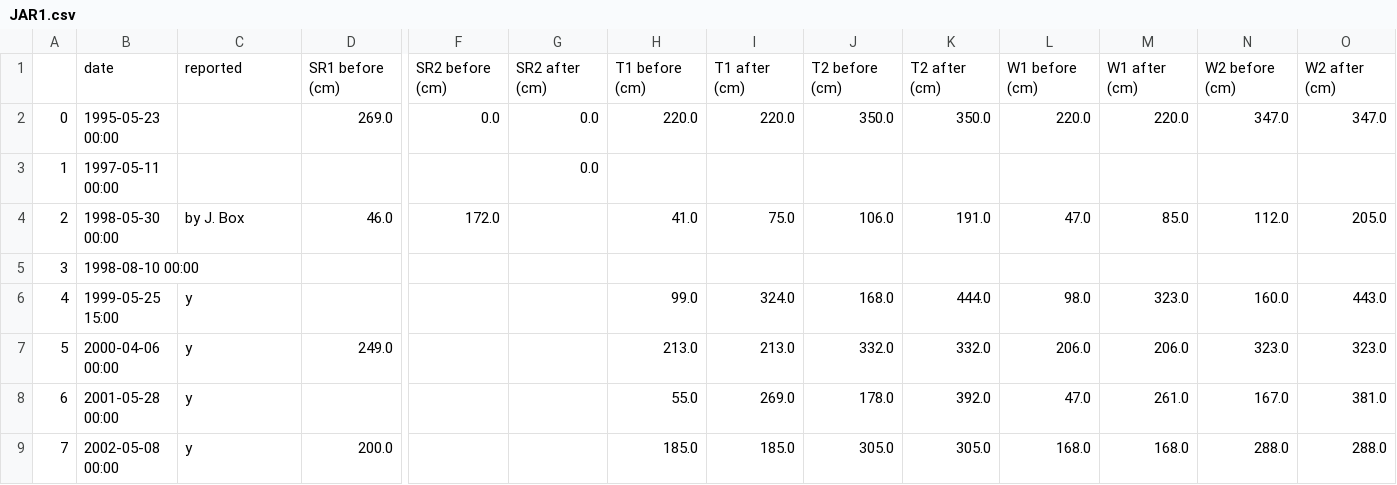
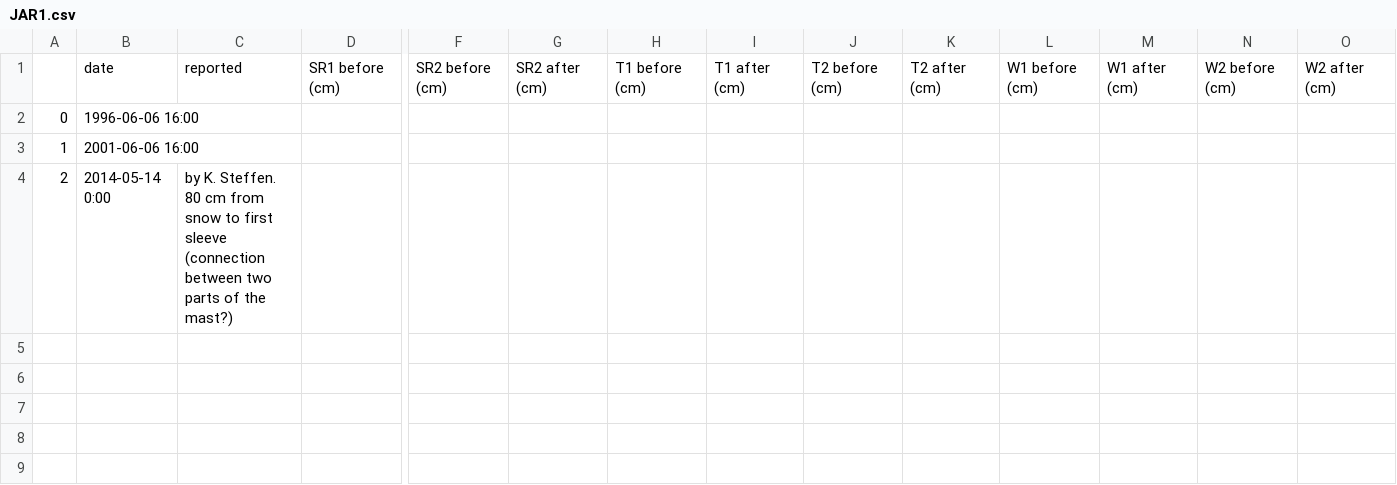
Before and after one commit to GEUS-Glaciology-and-Climate/GC-Net-level-1-data-processing, a CSV file: metadata/maintenance summary/JAR1.csv, drawn as a sheet; only a part is shown, gaps mark what is left out; rows hold the shown columns only; the diff covers the shown part only; the diff names each change by its address in the sheet, - before the commit and + after, or states it on an @@ line.

```diff
--- a/metadata/maintenance summary/JAR1.csv
+++ b/metadata/maintenance summary/JAR1.csv
-B2: 1995-05-23 00:00
+B2: 1996-06-06 16:00
-D2: 269.0
+D2: (empty)
-F2: 0.0
+F2: (empty)
-G2:G3: 0.0
+G2:G3: (empty)
-H2: 220.0
+H2: (empty)
-I2: 220.0
+I2: (empty)
-J2: 350.0
+J2: (empty)
-K2: 350.0
+K2: (empty)
-L2: 220.0
+L2: (empty)
-M2: 220.0
+M2: (empty)
-N2: 347.0
+N2: (empty)
-O2: 347.0
+O2: (empty)
-B3: 1997-05-11 00:00
+B3: 2001-06-06 16:00
-B4: 1998-05-30 00:00
+B4: 2014-05-14 0:00
-C4: by J. Box
+C4: by K. Steffen. 80 cm from snow to first sleeve (connection between two parts of the mast?)
-D4: 46.0
+D4: (empty)
-F4: 172.0
+F4: (empty)
-H4: 41.0
+H4: (empty)
-I4: 75.0
+I4: (empty)
-J4: 106.0
+J4: (empty)
-K4: 191.0
+K4: (empty)
-L4: 47.0
+L4: (empty)
-M4: 85.0
+M4: (empty)
-N4: 112.0
+N4: (empty)
-O4: 205.0
+O4: (empty)
-row 5: 3 | 1998-08-10 00:00
-row 6: 4 | 1999-05-25 15:00 | y |  |  |  | 99.0 | 324.0 | 168.0 | 444.0 | 98.0 | 323.0 | 160.0 | 443.0
-row 7: 5 | 2000-04-06 00:00 | y | 249.0 |  |  | 213.0 | 213.0 | 332.0 | 332.0 | 206.0 | 206.0 | 323.0 | 323.0
-row 8: 6 | 2001-05-28 00:00 | y |  |  |  | 55.0 | 269.0 | 178.0 | 392.0 | 47.0 | 261.0 | 167.0 | 381.0
-row 9: 7 | 2002-05-08 00:00 | y | 200.0 |  |  | 185.0 | 185.0 | 305.0 | 305.0 | 168.0 | 168.0 | 288.0 | 288.0
```
Also changed, not shown: 7 removed rows and 11 edited cells elsewhere in this file, metadata/maintenance summary/Crawford Point 1.csv, metadata/maintenance summary/E-GRIP.csv, 24 other files.
